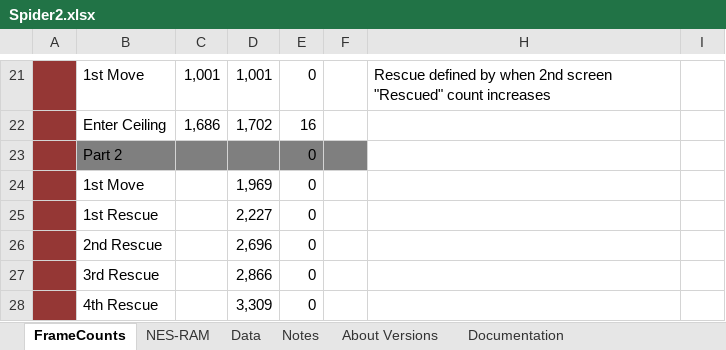
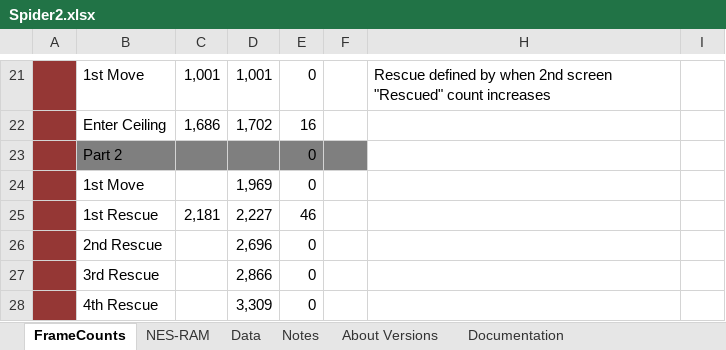
Before and after one commit to MathewWi/adelikat-tas, an Excel workbook: Spiderman2/Spider2.xlsx, sheet FrameCounts, drawn as a sheet; only a part is shown, gaps mark what is left out; values as stored, in another font and other column widths than the file's, no borders; the diff names each change by its address in the sheet, - before the commit and + after, or states it on an @@ line.

Commit message:
Spiderman2 - rescue hostage 4 frames faster, using a different idea for the last fire room right before.

```diff
--- a/Spiderman2/Spider2.xlsx (sheet FrameCounts)
+++ b/Spiderman2/Spider2.xlsx (sheet FrameCounts)
-C25: (empty)
+C25: 2,181
-E25: 0
+E25: 46
```
Also changed, not shown: 1 other file.
